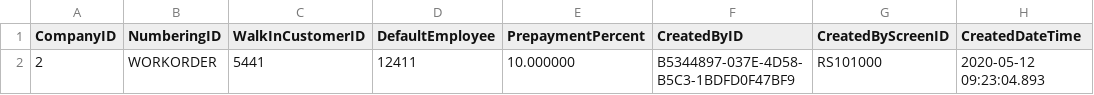
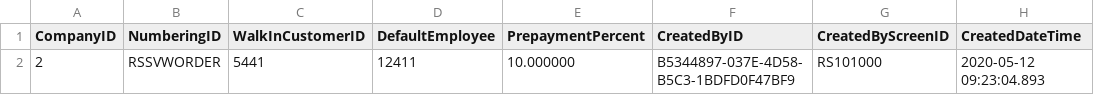
Before and after one commit to Acumatica/Help-and-Training-Examples, a CSV file: Customization/T190/SourceFiles/PhoneRepairShop/InputData/RSSVSetup.csv, drawn as a sheet; only a part is shown; the diff names each change by its address in the sheet, - before the commit and + after, or states it on an @@ line.

Commit message:
EDU-9384: replacing numbering sequence in code

```diff
--- a/Customization/T190/SourceFiles/PhoneRepairShop/InputData/RSSVSetup.csv
+++ b/Customization/T190/SourceFiles/PhoneRepairShop/InputData/RSSVSetup.csv
-B2 (NumberingID): WORKORDER
+B2 (NumberingID): RSSVWORDER
```
Also changed, not shown: Customization/T220/PhoneRepairShop/InputData/RSSVSetup.csv, Customization/T230/PhoneRepairShop/InputData/RSSVSetup.csv, 15 other files.
